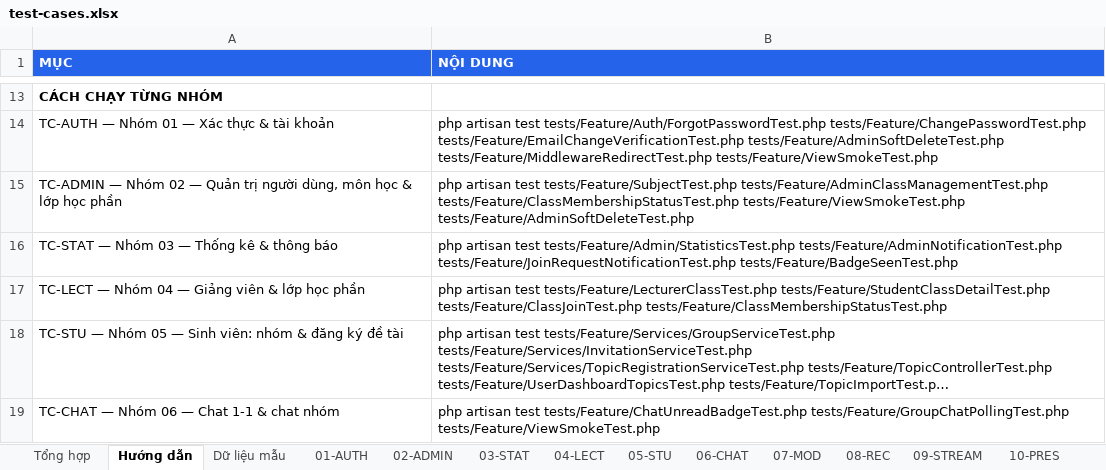
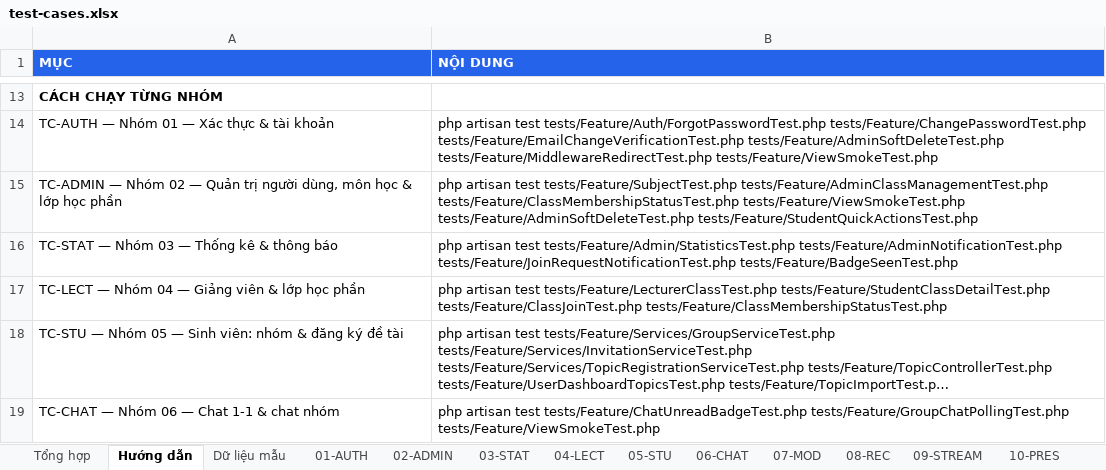
Before and after one commit to HuangMeii/Team-Assign, an Excel workbook: docs/test-cases/test-cases.xlsx, sheet Hướng dẫn, drawn as a sheet; only a part is shown, gaps mark what is left out; long unchanged cells end in …; values as stored, in another font and other column widths than the file's, no borders; the diff names each change by its address in the sheet, - before the commit and + after, or states it on an @@ line.

Commit message:
fix(students): L06 thao tac nhanh Gui email / Reset mat khau (chi Admin, GV 403)
- StudentController: abort_unless(admin,403) cho sendEmail/resetPassword; reset ve
  Hash::make('password') + must_change_password=true (bo generateTempPassword());
  them use Log (truoc day catch cua sendEmail goi Log::error ma chua import).
- students/show.blade.php: nut "Gui email" mo modal (tieu de + noi dung) va nut
  "Reset mat khau" la form confirm; boc @if(Auth::user()->role === 'admin');
  them alert 'error'.
- students/index.blade.php: cot "Thao tac" moi dong co nut Gui email (modal dung
  chung, JS gan action theo data-action) + nut Reset mat khau, chi hien voi Admin.
- AuthController::login(): chan tai khoan must_change_password -> redirect
  users.profile.password (buoc doi MK truoc khi vao dashboard).
- UserController::changePassword(): go co must_change_password khi doi thanh cong.
- Fix bug that: App\Mail\StudentNotification khai bao public string $subject trung
  voi Mailable::$subject -> fatal error khi khoi tao (gui email chua tung chay duoc).
  Doi sang $mailSubject/$mailMessage + Content::with() de giu nguyen bien view.
- Test: tests/Feature/StudentQuickActionsTest.php (7 case) - reset/hash + flag,
  gui mail dung nguoi nhan, GV 403, view Admin-only (show + index), buoc doi MK
  sau reset, go co sau khi doi. Full suite: 371 passed / 0 failed.
- Docs: L06 plan + Final-Bug-Fixes README/PLAN, FEATURE_STATUS #5, test-case
  TC-ADMIN-29 (data + md + xlsx) va bang muc luc test-cases.

```diff
--- a/docs/test-cases/test-cases.xlsx (sheet Hướng dẫn)
+++ b/docs/test-cases/test-cases.xlsx (sheet Hướng dẫn)
-B15 (NỘI DUNG): …tests/Feature/ViewSmokeTest.php tests/Feature/AdminSoftDeleteTest.php
+B15 (NỘI DUNG): …tests/Feature/ViewSmokeTest.php tests/Feature/AdminSoftDeleteTest.php tests/Feature/StudentQuickActionsTest.php
```
Also changed, not shown: sheet 02-ADMIN, sheet Tổng hợp, 14 other files.
